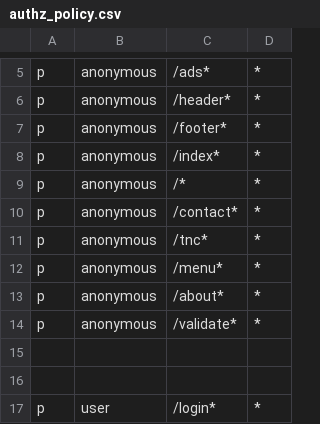
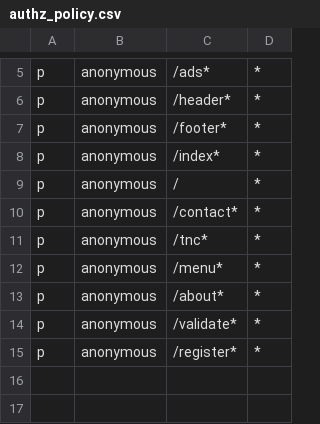
Before and after one commit to mammenj/mandm, a CSV file: authz_policy.csv, drawn as a sheet; only a part is shown, gaps mark what is left out; the shorter side is filled out with more unchanged rows.

Commit message:
Seperation of login and register, fixing permissions

```diff
--- a/authz_policy.csv
+++ b/authz_policy.csv
@@ -8,3 +8,3 @@ p, anonymous, /footer*, *
 p, anonymous, /index*, *
-p, anonymous, /*, *
+p, anonymous, /, *
 p, anonymous, /contact*, *
@@ -14,2 +14,3 @@ p, anonymous, /about*, *
 p, anonymous, /validate*, *
+p, anonymous, /register*, *
 
```
Also changed, not shown: 8 other files.
